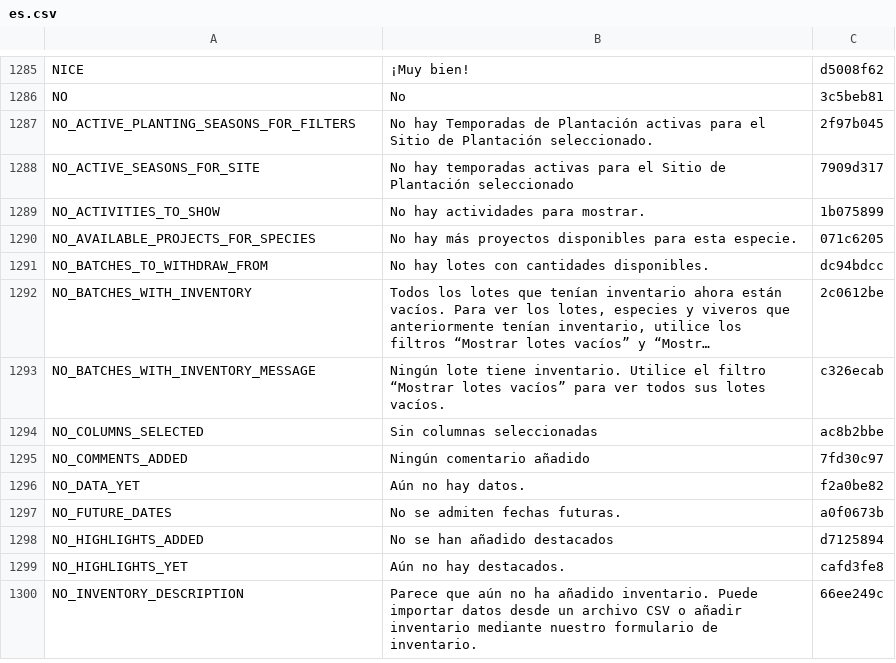
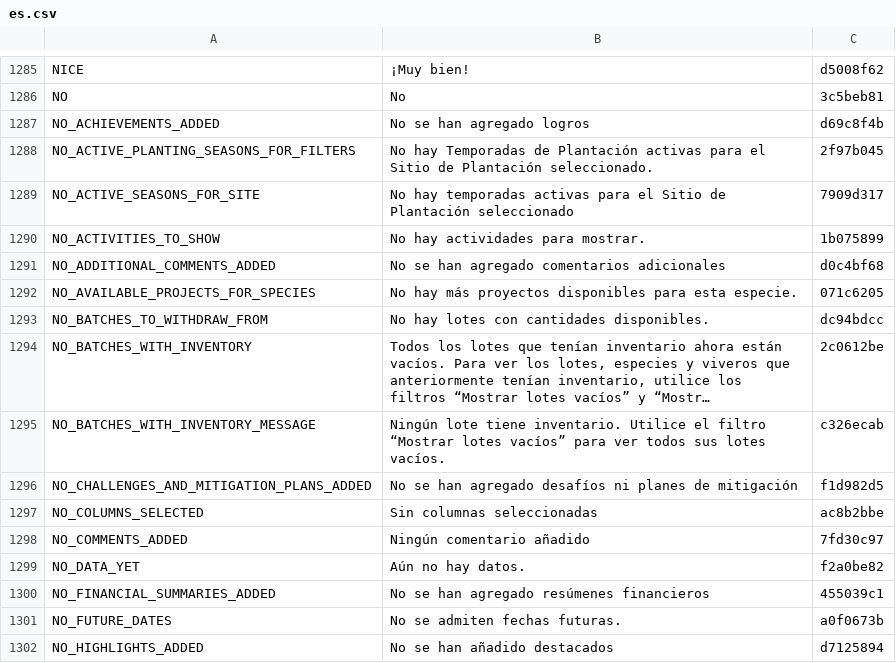
Before and after one commit to terraware/terraware-web, a CSV file: src/strings/csv/es.csv, drawn as a sheet; only a part is shown, gaps mark what is left out; the shorter side is filled out with more unchanged rows; long unchanged cells end in …; the diff names each change by its address in the sheet, - before the commit and + after, or states it on an @@ line.

```diff
--- a/src/strings/csv/es.csv
+++ b/src/strings/csv/es.csv
+row 1287: NO_ACHIEVEMENTS_ADDED | No se han agregado logros | d69c8f4b
+row 1291: NO_ADDITIONAL_COMMENTS_ADDED | No se han agregado comentarios adicionales | d0c4bf68
+row 1296: NO_CHALLENGES_AND_MITIGATION_PLANS_ADDED | No se han agregado desafíos ni planes de mitigación | f1d982d5
+row 1300: NO_FINANCIAL_SUMMARIES_ADDED | No se han agregado resúmenes financieros | 455039c1
```
Also changed, not shown: src/strings/csv/en.csv, src/strings/csv/fr.csv, 8 other files.
